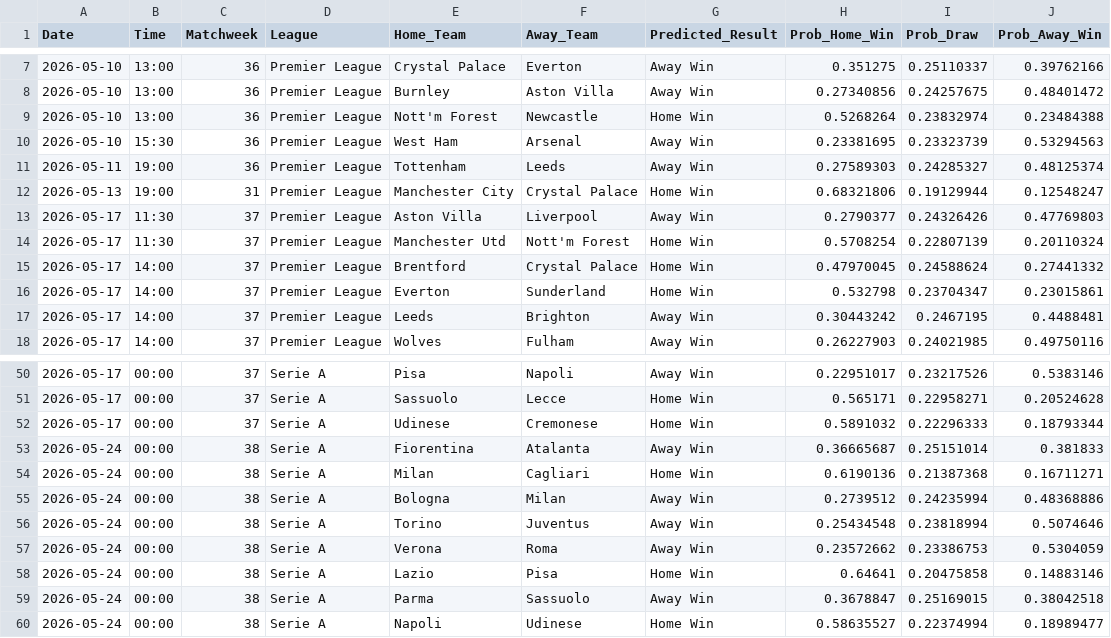
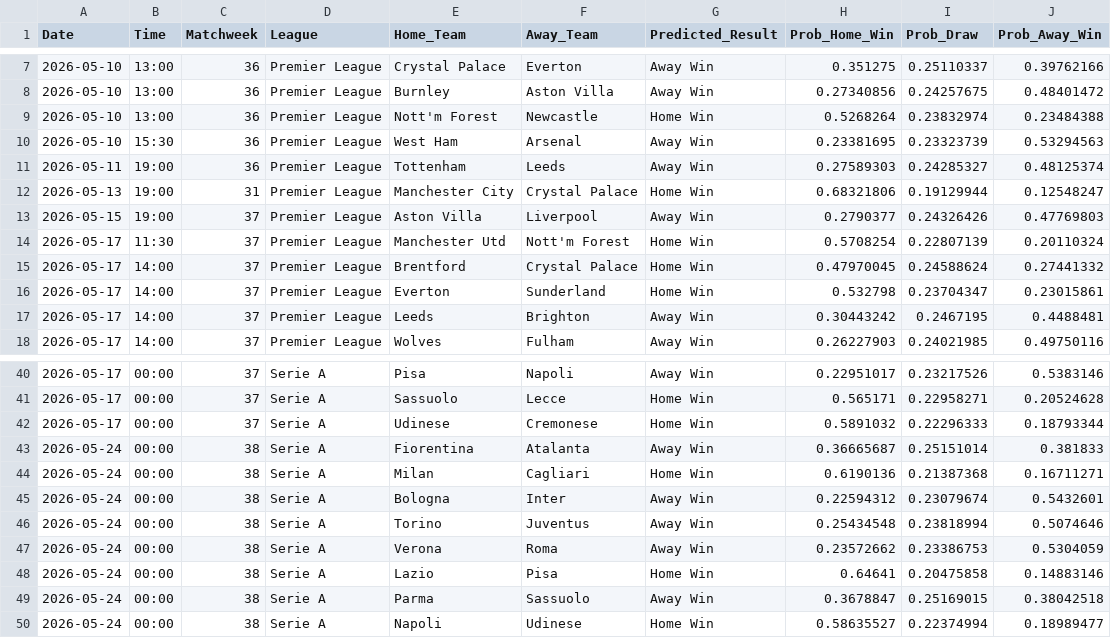
Before and after one commit to tl0375/PredictingFootballMatchesWorkflow, a CSV file: Results.csv, drawn as a sheet; only a part is shown, gaps mark what is left out; the diff covers the shown part only.

```diff
--- a/Results.csv
+++ b/Results.csv
@@ -12,3 +12,3 @@ Date,Time,Matchweek,League,Home_Team,Away_Team,Predicted_Result,Prob_Home_Win,Pr
 2026-05-13,19:00,31,Premier League,Manchester City,Crystal Palace,Home Win,0.68321806,0.19129944,0.12548247
-2026-05-17,11:30,37,Premier League,Aston Villa,Liverpool,Away Win,0.2790377,0.24326426,0.47769803
+2026-05-15,19:00,37,Premier League,Aston Villa,Liverpool,Away Win,0.2790377,0.24326426,0.47769803
 2026-05-17,11:30,37,Premier League,Manchester Utd,Nott'm Forest,Home Win,0.5708254,0.22807139,0.20110324
@@ -54,3 +44,3 @@ Date,Time,Matchweek,League,Home_Team,Away_Team,Predicted_Result,Prob_Home_Win,Pr
 2026-05-24,00:00,38,Serie A,Milan,Cagliari,Home Win,0.6190136,0.21387368,0.16711271
-2026-05-24,00:00,38,Serie A,Bologna,Milan,Away Win,0.2739512,0.24235994,0.48368886
+2026-05-24,00:00,38,Serie A,Bologna,Inter,Away Win,0.22594312,0.23079674,0.5432601
 2026-05-24,00:00,38,Serie A,Torino,Juventus,Away Win,0.25434548,0.23818994,0.5074646
```
Also changed, not shown: 13 removed rows and 4 edited cells elsewhere in this file, 1 other file.
